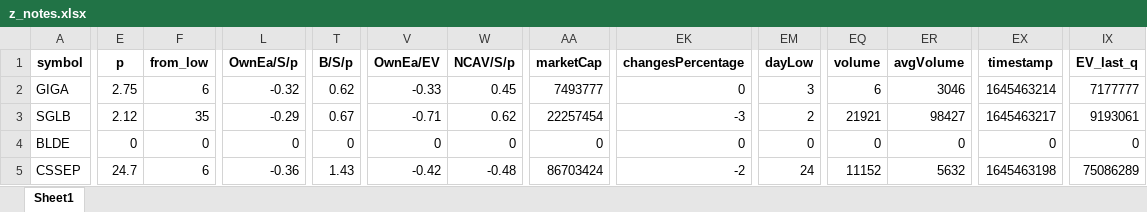
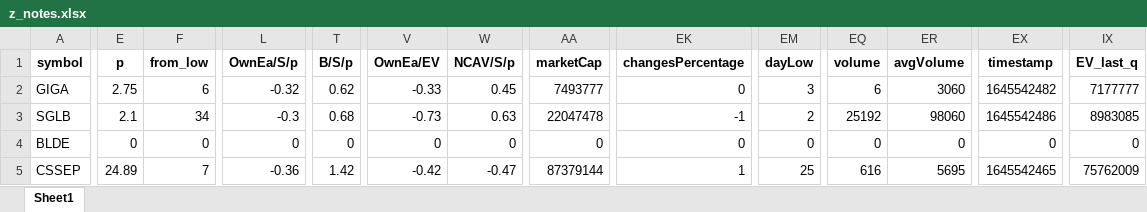
Before and after one commit to randomguy4214/poor-almanac-8, an Excel workbook: z_notes.xlsx, sheet Sheet1, drawn as a sheet; only a part is shown, gaps mark what is left out; values as stored, in another font and other column widths than the file's, no borders; the diff covers the shown part only; the diff names each change by its address in the sheet, - before the commit and + after, or states it on an @@ line.

```diff
--- a/z_notes.xlsx (sheet Sheet1)
+++ b/z_notes.xlsx (sheet Sheet1)
-ER2 (avgVolume): 3046
+ER2 (avgVolume): 3060
-EX2 (timestamp): 1645463214
+EX2 (timestamp): 1645542482
-E3 (p): 2.12
+E3 (p): 2.1
-F3 (from_low): 35
+F3 (from_low): 34
-L3 (OwnEa/S/p): -0.29
+L3 (OwnEa/S/p): -0.3
-T3 (B/S/p): 0.67
+T3 (B/S/p): 0.68
-V3 (OwnEa/EV): -0.71
+V3 (OwnEa/EV): -0.73
-W3 (NCAV/S/p): 0.62
+W3 (NCAV/S/p): 0.63
-AA3 (marketCap): 22257454
+AA3 (marketCap): 22047478
-EK3 (changesPercentage): -3
+EK3 (changesPercentage): -1
-EQ3 (volume): 21921
+EQ3 (volume): 25192
-ER3 (avgVolume): 98427
+ER3 (avgVolume): 98060
-EX3 (timestamp): 1645463217
+EX3 (timestamp): 1645542486
-IX3 (EV_last_q): 9193061
+IX3 (EV_last_q): 8983085
-E5 (p): 24.7
+E5 (p): 24.89
-F5 (from_low): 6
+F5 (from_low): 7
-T5 (B/S/p): 1.43
+T5 (B/S/p): 1.42
-W5 (NCAV/S/p): -0.48
+W5 (NCAV/S/p): -0.47
-AA5 (marketCap): 86703424
+AA5 (marketCap): 87379144
-EK5 (changesPercentage): -2
+EK5 (changesPercentage): 1
-EM5 (dayLow): 24
+EM5 (dayLow): 25
-EQ5 (volume): 11152
+EQ5 (volume): 616
-ER5 (avgVolume): 5632
+ER5 (avgVolume): 5695
-EX5 (timestamp): 1645463198
+EX5 (timestamp): 1645542465
-IX5 (EV_last_q): 75086289
+IX5 (EV_last_q): 75762009
```
Also changed, not shown: 1 added row and 51 edited cells elsewhere in this sheet, 5_df_output_filtered.xlsx, 1 other file.
